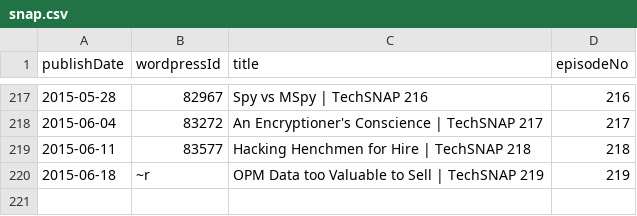
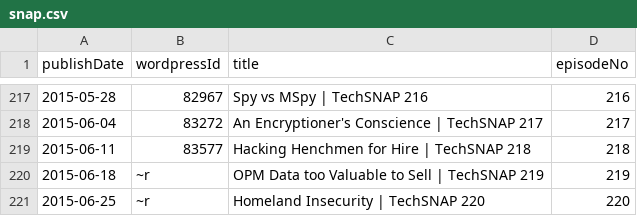
Before and after one commit to Cj-Malone/jb_data, a CSV file: shows/snap.csv, drawn as a sheet; only a part is shown, gaps mark what is left out.

Commit message:
snap220

```diff
--- a/shows/snap.csv
+++ b/shows/snap.csv
@@ -220 +220,2 @@ publishDate,wordpressId,title,episodeNo
 2015-06-18,~r,OPM Data too Valuable to Sell | TechSNAP 219,219
+2015-06-25,~r,Homeland Insecurity | TechSNAP 220,220
```
